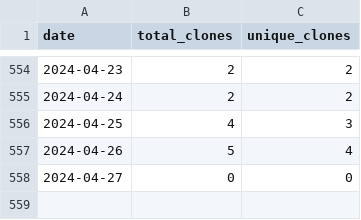
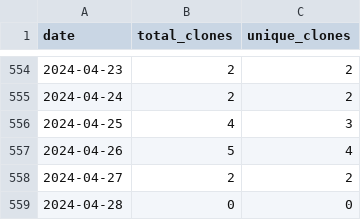
Before and after one commit to merrymitch/COMP3270, a CSV file: .traffic/clones.csv, drawn as a sheet; only a part is shown, gaps mark what is left out.

Commit message:
Updating repository traffic

```diff
--- a/.traffic/clones.csv
+++ b/.traffic/clones.csv
@@ -557,2 +557,3 @@ date,total_clones,unique_clones
 2024-04-26,5,4
-2024-04-27,0,0
+2024-04-27,2,2
+2024-04-28,0,0
```
Also changed, not shown: .traffic/views.csv, 3 other files.
